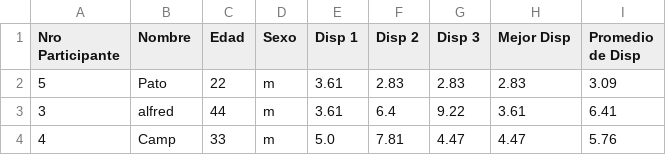
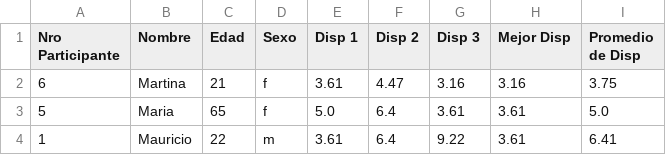
Before and after one commit to ncerron/python_practica, a CSV file: archivos/podio.csv, drawn as a sheet.

```diff
--- a/archivos/podio.csv
+++ b/archivos/podio.csv
@@ -1,4 +1,4 @@
 Nro Participante, Nombre , Edad, Sexo, Disp 1, Disp 2, Disp 3, Mejor Disp, Promedio de Disp
-5, Pato,22, m,3.61,2.83,2.83,2.83,3.09
-3, alfred,44, m,3.61,6.4,9.22,3.61,6.41
-4, Camp,33, m,5.0,7.81,4.47,4.47,5.76
+6, Martina,21, f,3.61,4.47,3.16,3.16,3.75
+5, Maria,65, f,5.0,6.4,3.61,3.61,5.0
+1, Mauricio,22, m,3.61,6.4,9.22,3.61,6.41
```
Also changed, not shown: archivos/archivo.csv, archivos/consulta.csv, 19 other files.
